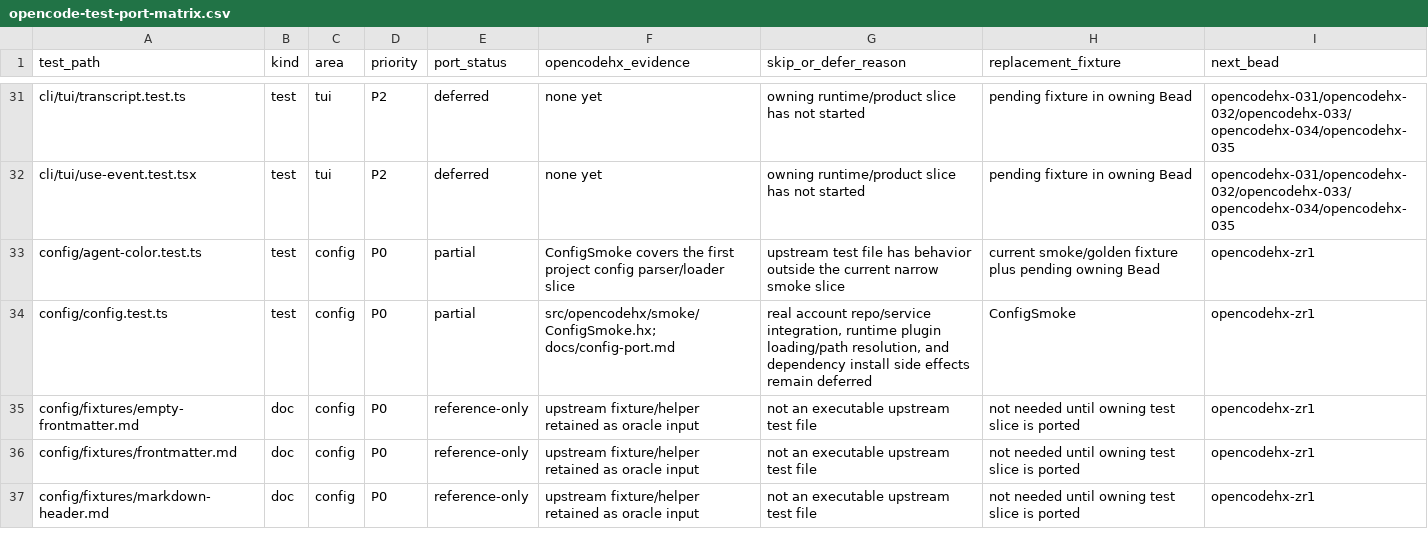
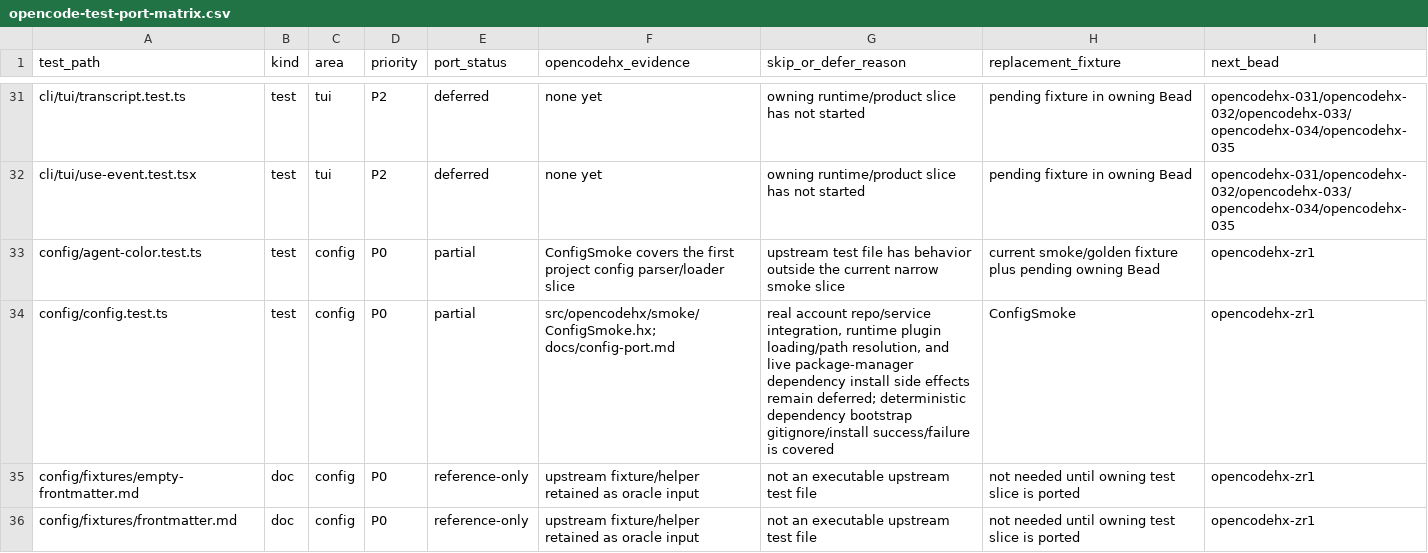
Before and after one commit to fullofcaffeine/opencodehx, a CSV file: reference/opencode-test-port-matrix.csv, drawn as a sheet; only a part is shown, gaps mark what is left out; the shorter side is filled out with more unchanged rows; the diff covers the shown part only.

Commit message:
Close installation parity bead

```diff
--- a/reference/opencode-test-port-matrix.csv
+++ b/reference/opencode-test-port-matrix.csv
@@ -33,3 +33,3 @@ cli/tui/use-event.test.tsx,test,tui,P2,deferred,none yet,owning runtime/product
 config/agent-color.test.ts,test,config,P0,partial,ConfigSmoke covers the first project config parser/loader slice,upstream test file has behavior outside the current narrow smoke slice,current smoke/golden fixture plus pending owning Bead,opencodehx-zr1
-config/config.test.ts,test,config,P0,partial,src/opencodehx/smoke/ConfigSmoke.hx; docs/config-port.md,"real account repo/service integration, runtime plugin loading/path resolution, and dependency install side effects remain deferred",ConfigSmoke,opencodehx-zr1
+config/config.test.ts,test,config,P0,partial,src/opencodehx/smoke/ConfigSmoke.hx; docs/config-port.md,"real account repo/service integration, runtime plugin loading/path resolution, and live package-manager dependency install side effects remain deferred; deterministic dependency bootstrap gitignore/install success/failure is covered",ConfigSmoke,opencodehx-zr1
 config/fixtures/empty-frontmatter.md,doc,config,P0,reference-only,upstream fixture/helper retained as oracle input,not an executable upstream test file,not needed until owning test slice is ported,opencodehx-zr1
```
Also changed, not shown: 3 edited cells elsewhere in this file, 7 other files.
